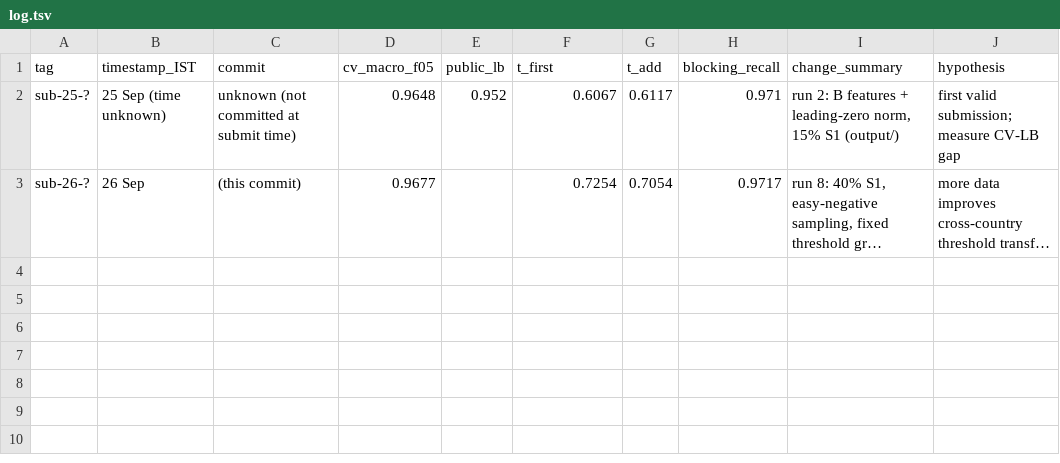
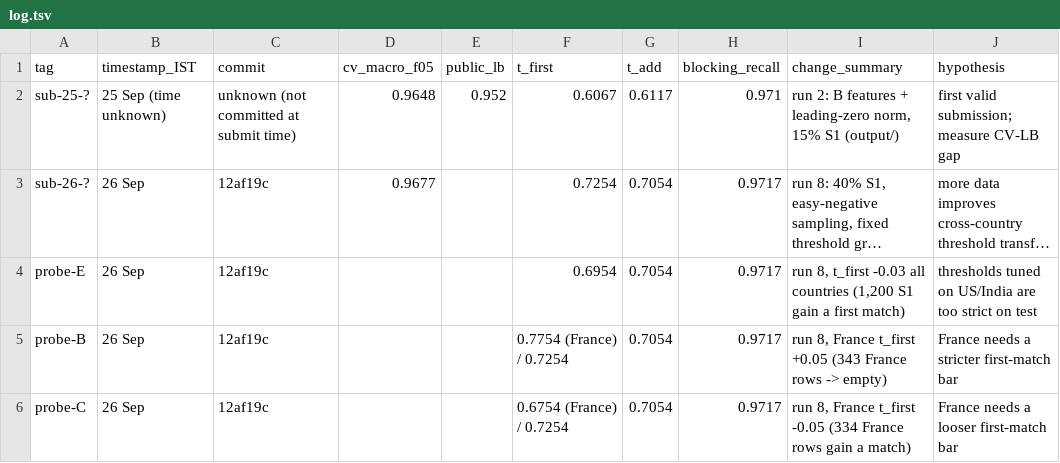
Before and after one commit to Graybeep/Business-Entity-Resolution, a TSV file: student_resource/submissions/log.tsv, drawn as a sheet; long unchanged cells end in …; the diff names each change by its address in the sheet, - before the commit and + after, or states it on an @@ line.

Commit message:
Log LB probes E/B/C and implied France score

```diff
--- a/student_resource/submissions/log.tsv
+++ b/student_resource/submissions/log.tsv
-C3 (commit): (this commit)
+C3 (commit): 12af19c
+row 4: probe-E | 26 Sep | 12af19c |  |  | 0.6954 | 0.7054 | 0.9717 | run 8, t_first -0.03 all countries (1,200 S1 gain a first match) | thresholds tuned on US/India are too strict on test
+row 5: probe-B | 26 Sep | 12af19c |  |  | 0.7754 (France) / 0.7254 | 0.7054 | 0.9717 | run 8, France t_first +0.05 (343 France rows -> empty) | France needs a stricter first-match bar
+row 6: probe-C | 26 Sep | 12af19c |  |  | 0.6754 (France) / 0.7254 | 0.7054 | 0.9717 | run 8, France t_first -0.05 (334 France rows gain a match) | France needs a looser first-match bar
```
Also changed, not shown: 2 other files.
